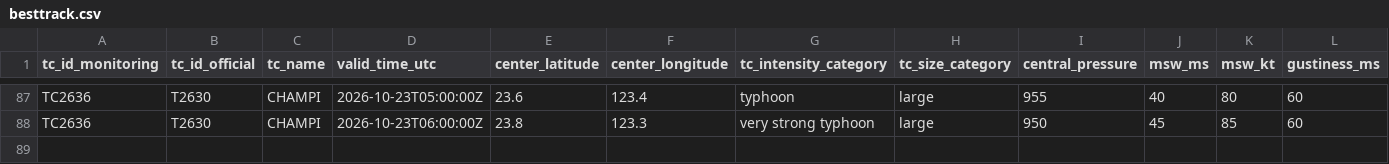
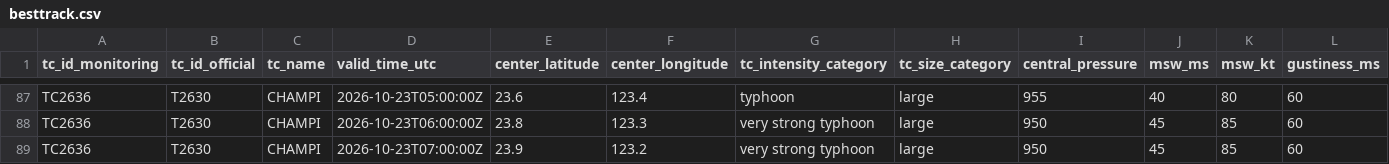
Before and after one commit to beuraieon-a/jma-tc-tracker, a CSV file: data/T2630_CHAMPI/besttrack.csv, drawn as a sheet; only a part is shown, gaps mark what is left out; rows hold the shown columns only; the diff names each change by its address in the sheet, - before the commit and + after, or states it on an @@ line.

Commit message:
data: 39919897668 2026-10-23T07:45:28Z

```diff
--- a/data/T2630_CHAMPI/besttrack.csv
+++ b/data/T2630_CHAMPI/besttrack.csv
+row 89: TC2636 | T2630 | CHAMPI | 2026-10-23T07:00:00Z | 23.9 | 123.2 | very strong typhoon | large | 950 | 45 | 85 | 60
```
Also changed, not shown: 4 other files.
